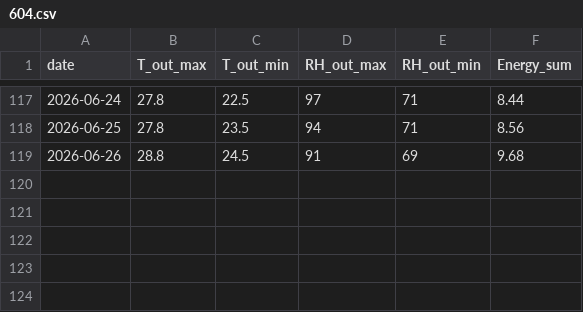
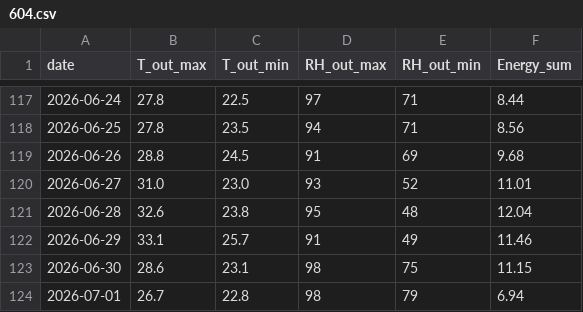
Before and after one commit to 67-99/67-99.github.io, a CSV file: api/604.csv, drawn as a sheet; only a part is shown, gaps mark what is left out.

Commit message:
chore: Update 604 load dateset

```diff
--- a/api/604.csv
+++ b/api/604.csv
@@ -119 +119,6 @@ date,T_out_max,T_out_min,RH_out_max,RH_out_min,Energy_sum
 2026-06-26,28.8,24.5,91,69,9.68
+2026-06-27,31.0,23.0,93,52,11.01
+2026-06-28,32.6,23.8,95,48,12.04
+2026-06-29,33.1,25.7,91,49,11.46
+2026-06-30,28.6,23.1,98,75,11.15
+2026-07-01,26.7,22.8,98,79,6.94
```
